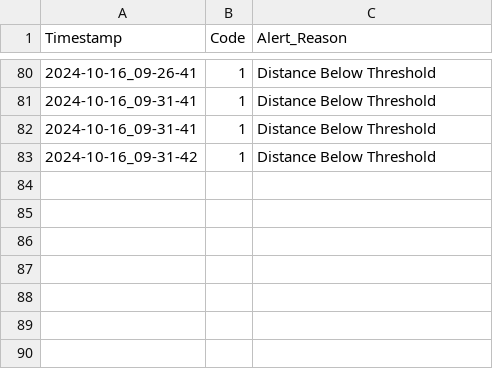
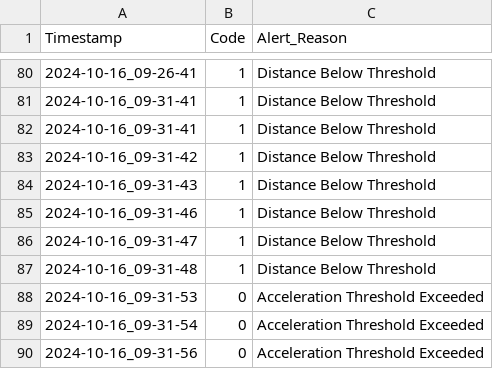
Before and after one commit to 23882972/Driving-Assistance-Sensor, a CSV file: alert_log.csv, drawn as a sheet; only a part is shown, gaps mark what is left out; the diff names each change by its address in the sheet, - before the commit and + after, or states it on an @@ line.

```diff
--- a/alert_log.csv
+++ b/alert_log.csv
+row 84: 2024-10-16_09-31-43 | 1 | Distance Below Threshold
+row 85: 2024-10-16_09-31-46 | 1 | Distance Below Threshold
+row 86: 2024-10-16_09-31-47 | 1 | Distance Below Threshold
+row 87: 2024-10-16_09-31-48 | 1 | Distance Below Threshold
+row 88: 2024-10-16_09-31-53 | 0 | Acceleration Threshold Exceeded
+row 89: 2024-10-16_09-31-54 | 0 | Acceleration Threshold Exceeded
+row 90: 2024-10-16_09-31-56 | 0 | Acceleration Threshold Exceeded
```
Also changed, not shown: sensor_data.csv, 7 other files.
